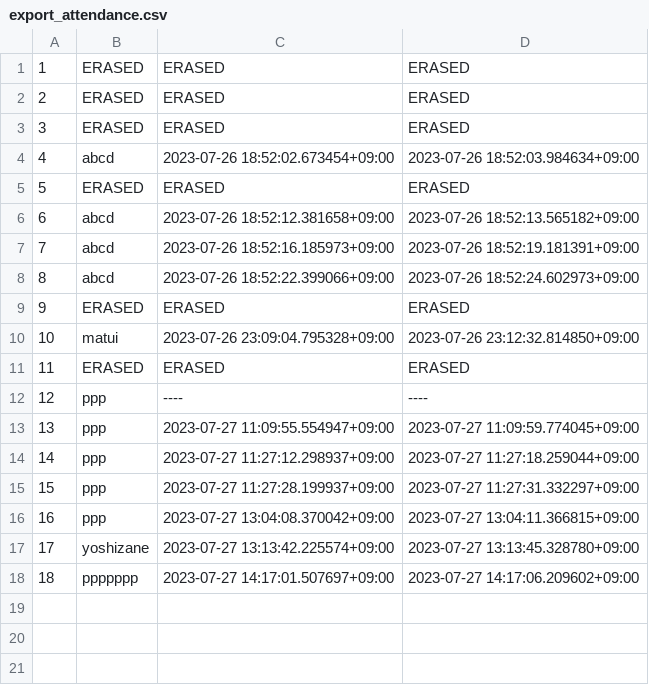
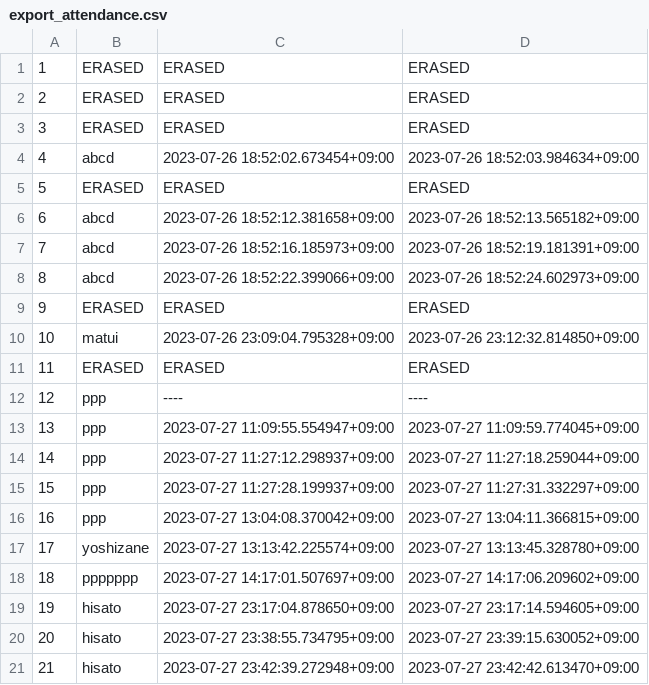
Before and after one commit to gp-morishita/gp-attendance-management-system, a CSV file: cache_data/export_attendance.csv, drawn as a sheet.

```diff
--- a/cache_data/export_attendance.csv
+++ b/cache_data/export_attendance.csv
@@ -18 +18,4 @@
 18, ppppppp, 2023-07-27 14:17:01.507697+09:00, 2023-07-27 14:17:06.209602+09:00
+19, hisato, 2023-07-27 23:17:04.878650+09:00, 2023-07-27 23:17:14.594605+09:00
+20, hisato, 2023-07-27 23:38:55.734795+09:00, 2023-07-27 23:39:15.630052+09:00
+21, hisato, 2023-07-27 23:42:39.272948+09:00, 2023-07-27 23:42:42.613470+09:00
```
Also changed, not shown: 35 other files.
